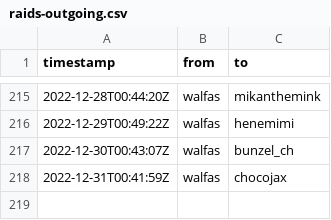
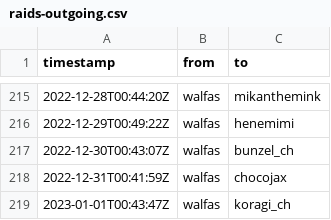
Before and after one commit to walfie/twitch-raid-log, a CSV file: public/raids-outgoing.csv, drawn as a sheet; only a part is shown, gaps mark what is left out.

```diff
--- a/public/raids-outgoing.csv
+++ b/public/raids-outgoing.csv
@@ -218 +218,2 @@ timestamp,from,to
 2022-12-31T00:41:59Z,walfas,chocojax
+2023-01-01T00:43:47Z,walfas,koragi_ch
```
